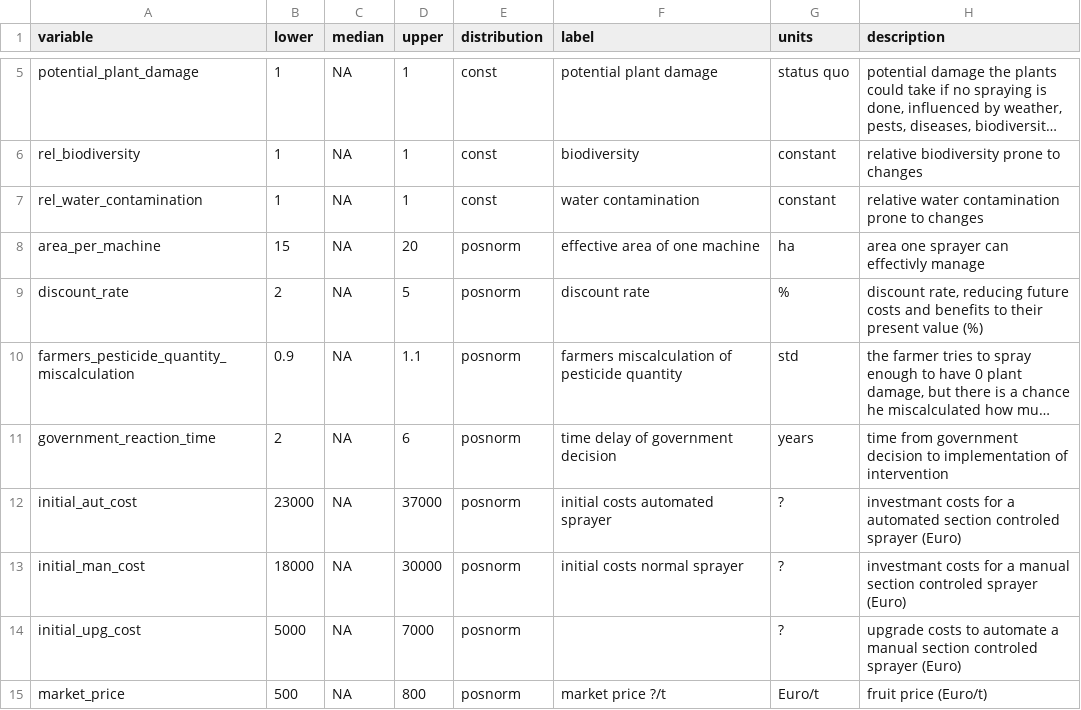
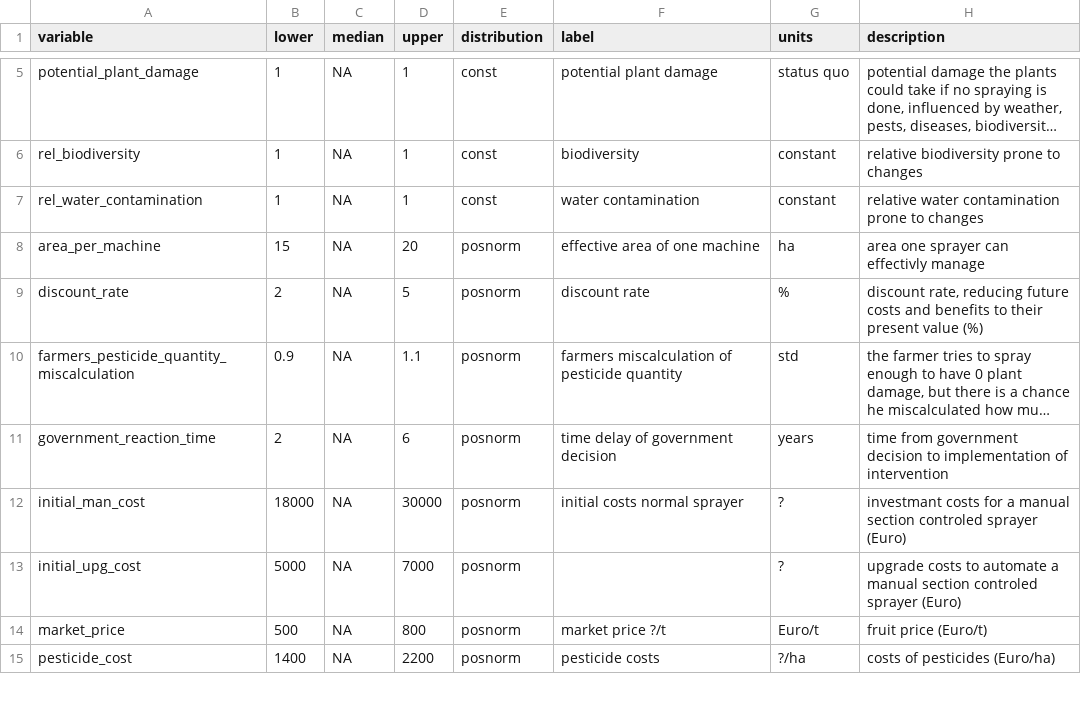
Before and after one commit to cemno/optimizing-pesticide-application-in-orchards, a CSV file: data/final/inputs.csv, drawn as a sheet; only a part is shown, gaps mark what is left out; the shorter side is filled out with more unchanged rows; long unchanged cells end in ….

```diff
--- a/data/final/inputs.csv
+++ b/data/final/inputs.csv
@@ -11,3 +11,2 @@
 "government_reaction_time",2,NA,6,"posnorm","time delay of government decision","years","time from government decision to implementation of intervention"
-"initial_aut_cost",23000,NA,37000,"posnorm","initial costs automated sprayer","?","investmant costs for a automated section controled sprayer (Euro)"
 "initial_man_cost",18000,NA,30000,"posnorm","initial costs normal sprayer","?","investmant costs for a manual section controled sprayer (Euro)"
```
Also changed, not shown: 1 other file.
